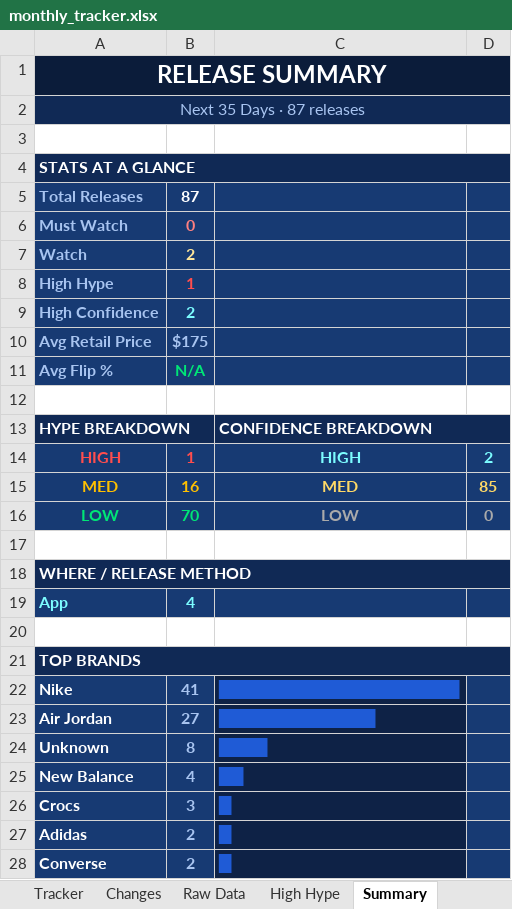
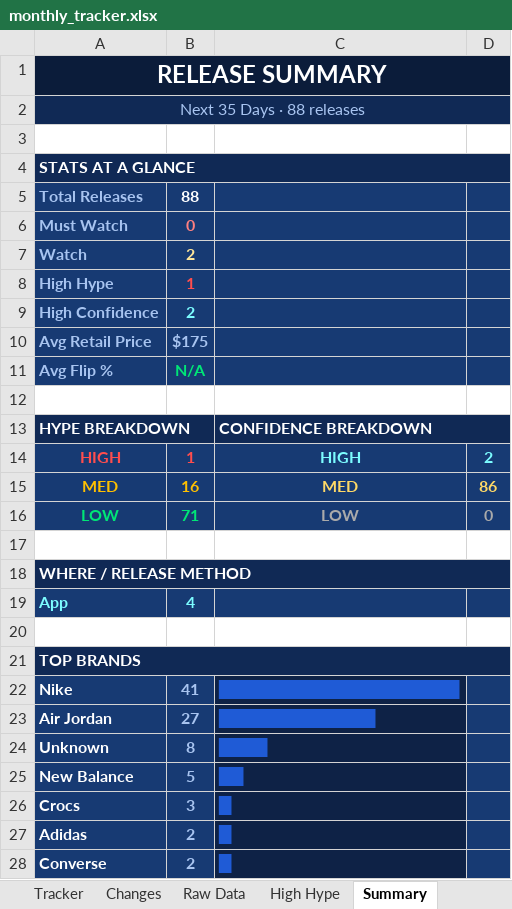
Before and after one commit to lordnader2002-sudo/Sneaker_Release_Tracker, an Excel workbook: output/monthly_tracker.xlsx, sheet Summary, drawn as a sheet; values as stored, in another font and other column widths than the file's, no borders; the diff names each change by its address in the sheet, - before the commit and + after, or states it on an @@ line.

```diff
--- a/output/monthly_tracker.xlsx (sheet Summary)
+++ b/output/monthly_tracker.xlsx (sheet Summary)
-A2: Next 35 Days · 87 releases
+A2: Next 35 Days · 88 releases
-B5: 87
+B5: 88
-D15: 85
+D15: 86
-B16: 70
+B16: 71
-B25: 4
+B25: 5
```
Also changed, not shown: sheet Raw Data, sheet Tracker, sheet Changes, 4 other files.
